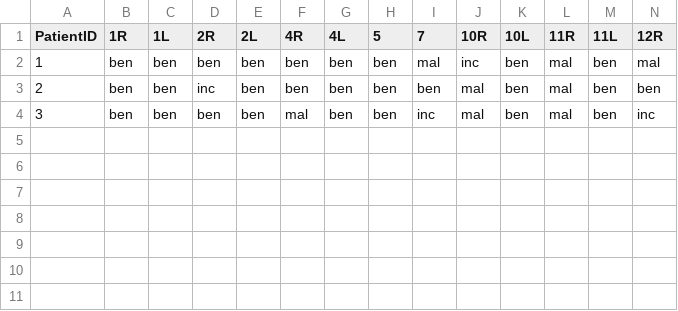
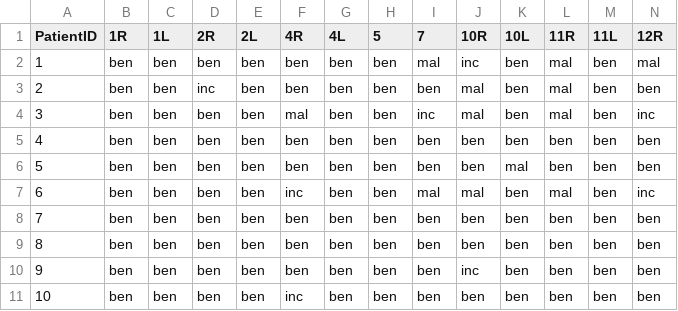
Before and after one commit to Dr-Zock-/InfoVisSS19, a CSV file: MT_LNSDiagnoses.csv, drawn as a sheet; only a part is shown; rows hold the shown columns only; the diff names each change by its address in the sheet, - before the commit and + after, or states it on an @@ line.

Commit message:
Update MT_LNSDiagnoses.csv

```diff
--- a/MT_LNSDiagnoses.csv
+++ b/MT_LNSDiagnoses.csv
+row 5: 4 | ben | ben | ben | ben | ben | ben | ben | ben | ben | ben | ben | ben | ben
+row 6: 5 | ben | ben | ben | ben | ben | ben | ben | ben | ben | mal | ben | ben | ben
+row 7: 6 | ben | ben | ben | ben | inc | ben | ben | mal | mal | ben | mal | ben | inc
+row 8: 7 | ben | ben | ben | ben | ben | ben | ben | ben | ben | ben | ben | ben | ben
+row 9: 8 | ben | ben | ben | ben | ben | ben | ben | ben | ben | ben | ben | ben | ben
+row 10: 9 | ben | ben | ben | ben | ben | ben | ben | ben | inc | ben | ben | ben | ben
+row 11: 10 | ben | ben | ben | ben | inc | ben | ben | ben | ben | ben | ben | ben | ben
```
